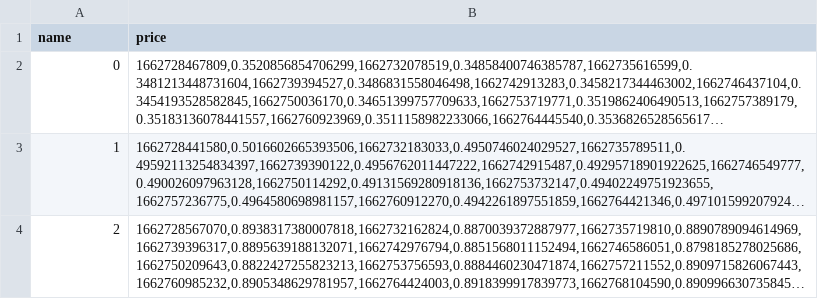
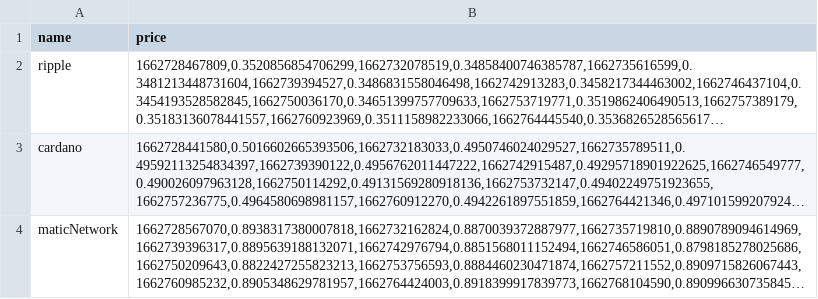
Before and after one commit to Philippaolomoro/simple-stock-chart, a CSV file: script/public/files/export/data.csv, drawn as a sheet; long unchanged cells end in …; the diff names each change by its address in the sheet, - before the commit and + after, or states it on an @@ line.

```diff
--- a/script/public/files/export/data.csv
+++ b/script/public/files/export/data.csv
-A2 (name): 0
+A2 (name): ripple
-A3 (name): 1
+A3 (name): cardano
-A4 (name): 2
+A4 (name): maticNetwork
```
Also changed, not shown: 1 other file.
